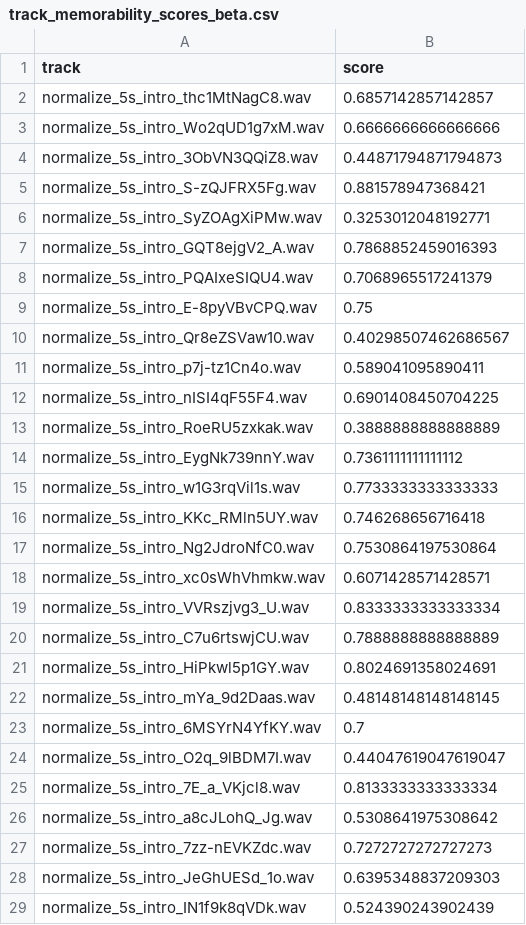
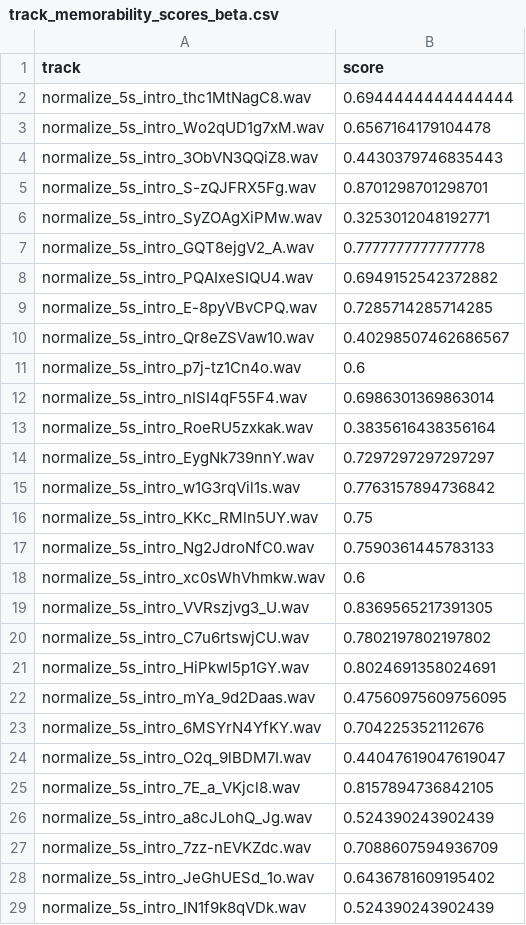
Before and after one commit to LiyangTseng/AudMem, a CSV file: Model_Architecture/data/labels/track_memorability_scores_beta.csv, drawn as a sheet; only a part is shown; the diff covers the shown part only.

```diff
--- a/Model_Architecture/data/labels/track_memorability_scores_beta.csv
+++ b/Model_Architecture/data/labels/track_memorability_scores_beta.csv
@@ -1,29 +1,29 @@
 track,score
-normalize_5s_intro_thc1MtNagC8.wav,0.6857142857142857
-normalize_5s_intro_Wo2qUD1g7xM.wav,0.6666666666666666
-normalize_5s_intro_3ObVN3QQiZ8.wav,0.44871794871794873
-normalize_5s_intro_S-zQJFRX5Fg.wav,0.881578947368421
+normalize_5s_intro_thc1MtNagC8.wav,0.6944444444444444
+normalize_5s_intro_Wo2qUD1g7xM.wav,0.6567164179104478
+normalize_5s_intro_3ObVN3QQiZ8.wav,0.4430379746835443
+normalize_5s_intro_S-zQJFRX5Fg.wav,0.8701298701298701
 normalize_5s_intro_SyZOAgXiPMw.wav,0.3253012048192771
-normalize_5s_intro_GQT8ejgV2_A.wav,0.7868852459016393
-normalize_5s_intro_PQAIxeSIQU4.wav,0.7068965517241379
-normalize_5s_intro_E-8pyVBvCPQ.wav,0.75
+normalize_5s_intro_GQT8ejgV2_A.wav,0.7777777777777778
+normalize_5s_intro_PQAIxeSIQU4.wav,0.6949152542372882
+normalize_5s_intro_E-8pyVBvCPQ.wav,0.7285714285714285
 normalize_5s_intro_Qr8eZSVaw10.wav,0.40298507462686567
-normalize_5s_intro_p7j-tz1Cn4o.wav,0.589041095890411
-normalize_5s_intro_nISI4qF55F4.wav,0.6901408450704225
-normalize_5s_intro_RoeRU5zxkak.wav,0.3888888888888889
-normalize_5s_intro_EygNk739nnY.wav,0.7361111111111112
-normalize_5s_intro_w1G3rqVil1s.wav,0.7733333333333333
-normalize_5s_intro_KKc_RMln5UY.wav,0.746268656716418
-normalize_5s_intro_Ng2JdroNfC0.wav,0.7530864197530864
-normalize_5s_intro_xc0sWhVhmkw.wav,0.6071428571428571
-normalize_5s_intro_VVRszjvg3_U.wav,0.8333333333333334
-normalize_5s_intro_C7u6rtswjCU.wav,0.7888888888888889
+normalize_5s_intro_p7j-tz1Cn4o.wav,0.6
+normalize_5s_intro_nISI4qF55F4.wav,0.6986301369863014
+normalize_5s_intro_RoeRU5zxkak.wav,0.3835616438356164
+normalize_5s_intro_EygNk739nnY.wav,0.7297297297297297
+normalize_5s_intro_w1G3rqVil1s.wav,0.7763157894736842
+normalize_5s_intro_KKc_RMln5UY.wav,0.75
+normalize_5s_intro_Ng2JdroNfC0.wav,0.7590361445783133
+normalize_5s_intro_xc0sWhVhmkw.wav,0.6
+normalize_5s_intro_VVRszjvg3_U.wav,0.8369565217391305
+normalize_5s_intro_C7u6rtswjCU.wav,0.7802197802197802
 normalize_5s_intro_HiPkwl5p1GY.wav,0.8024691358024691
-normalize_5s_intro_mYa_9d2Daas.wav,0.48148148148148145
-normalize_5s_intro_6MSYrN4YfKY.wav,0.7
+normalize_5s_intro_mYa_9d2Daas.wav,0.47560975609756095
+normalize_5s_intro_6MSYrN4YfKY.wav,0.704225352112676
 normalize_5s_intro_O2q_9lBDM7I.wav,0.44047619047619047
-normalize_5s_intro_7E_a_VKjcl8.wav,0.8133333333333334
-normalize_5s_intro_a8cJLohQ_Jg.wav,0.5308641975308642
-normalize_5s_intro_7zz-nEVKZdc.wav,0.7272727272727273
-normalize_5s_intro_JeGhUESd_1o.wav,0.6395348837209303
+normalize_5s_intro_7E_a_VKjcl8.wav,0.8157894736842105
+normalize_5s_intro_a8cJLohQ_Jg.wav,0.524390243902439
+normalize_5s_intro_7zz-nEVKZdc.wav,0.7088607594936709
+normalize_5s_intro_JeGhUESd_1o.wav,0.6436781609195402
 normalize_5s_intro_IN1f9k8qVDk.wav,0.524390243902439
```
Also changed, not shown: 164 edited cells elsewhere in this file, Model_Architecture/data/experiment_stats/correlations.csv, Model_Architecture/data/experiment_stats/interval_memorability.csv, 16 other files.
